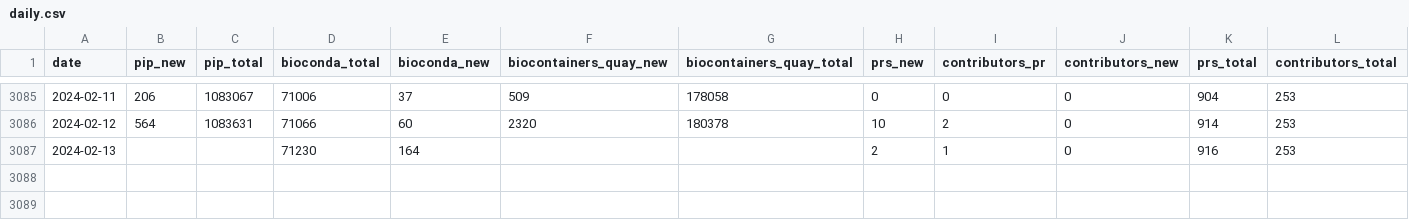
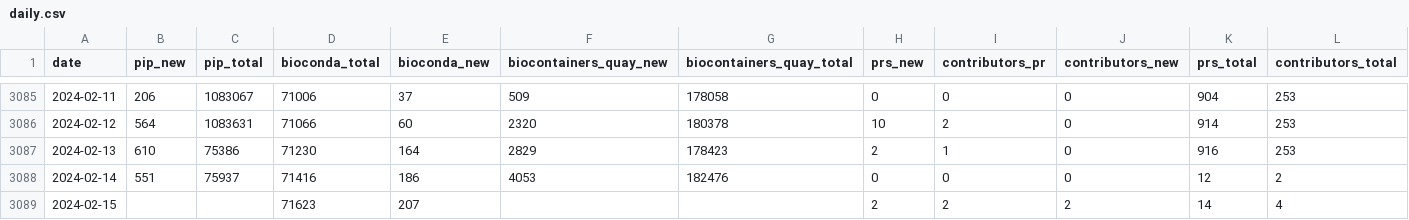
Before and after one commit to MultiQC/api.multiqc.info, a CSV file: downloads/daily.csv, drawn as a sheet; only a part is shown, gaps mark what is left out; rows hold the shown columns only; the diff names each change by its address in the sheet, - before the commit and + after, or states it on an @@ line.

```diff
--- a/downloads/daily.csv
+++ b/downloads/daily.csv
-B3087 (pip_new): (empty)
+B3087 (pip_new): 610
-C3087 (pip_total): (empty)
+C3087 (pip_total): 75386
-F3087 (biocontainers_quay_new): (empty)
+F3087 (biocontainers_quay_new): 2829
-G3087 (biocontainers_quay_total): (empty)
+G3087 (biocontainers_quay_total): 178423
+row 3088: 2024-02-14 | 551 | 75937 | 71416 | 186 | 4053 | 182476 | 0 | 0 | 0 | 12 | 2
+row 3089: 2024-02-15 |  |  | 71623 | 207 |  |  | 2 | 2 | 2 | 14 | 4
```
Also changed, not shown: downloads/sources/biocontainers-quay-historic.csv.
